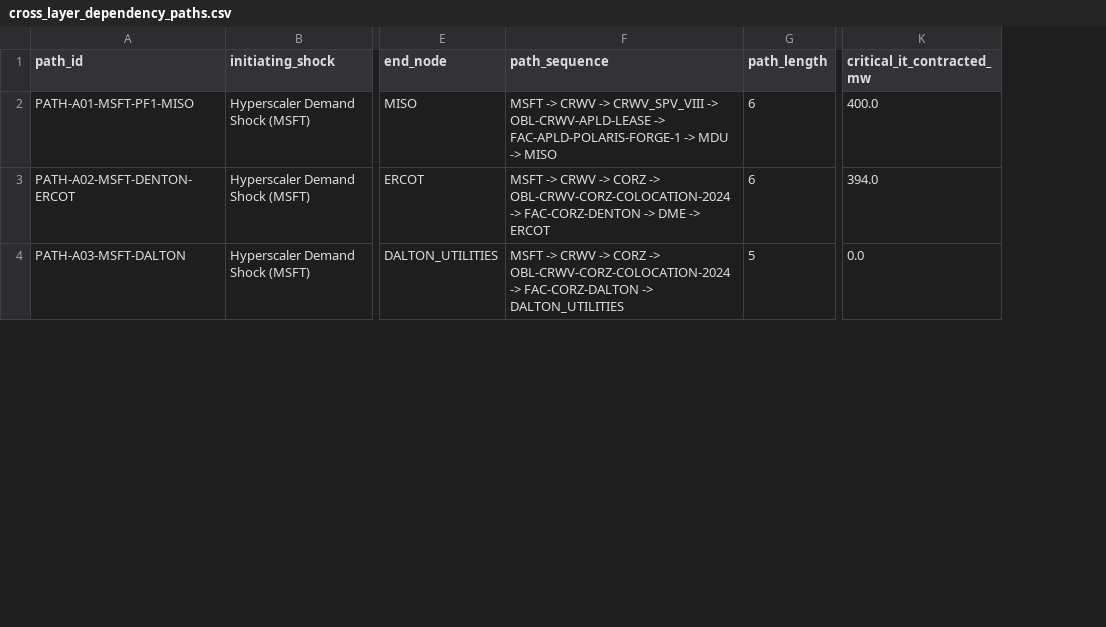
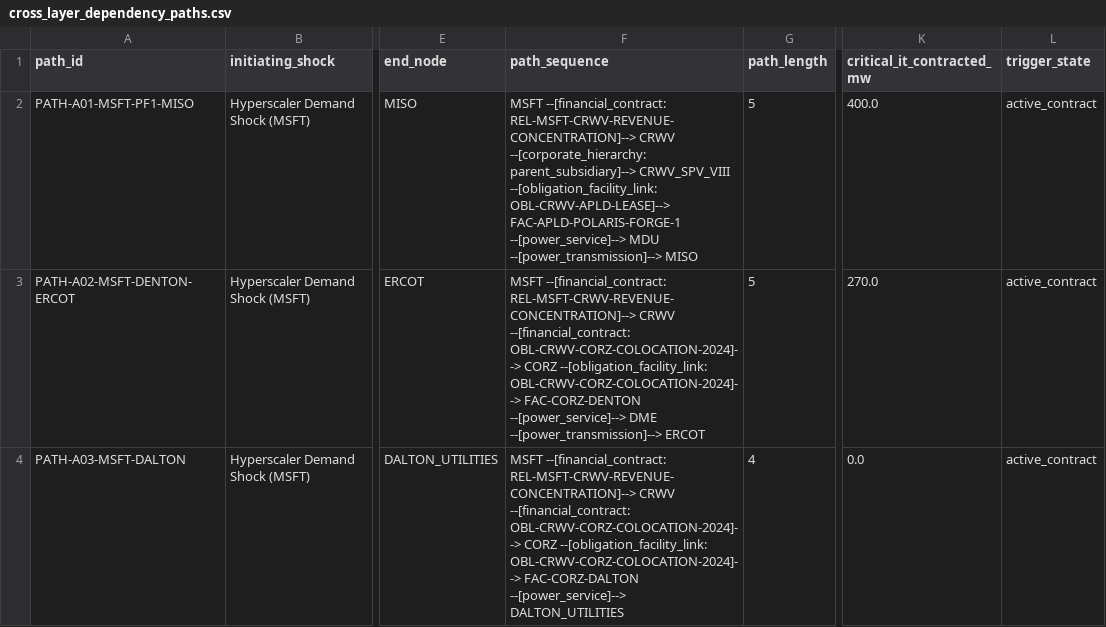
Before and after one commit to admiralorbiter/computational-sketchbook, a CSV file: 2026/2026-09-28-ai-infrastructure-network/outputs/analysis/cross_layer_dependency_paths.csv, drawn as a sheet; only a part is shown, gaps mark what is left out; the diff covers the shown part only; the diff names each change by its address in the sheet, - before the commit and + after, or states it on an @@ line.

```diff
--- a/2026/2026-09-28-ai-infrastructure-network/outputs/analysis/cross_layer_dependency_paths.csv
+++ b/2026/2026-09-28-ai-infrastructure-network/outputs/analysis/cross_layer_dependency_paths.csv
+column L (trigger_state), rows 2-4: all active_contract
-F2 (path_sequence): MSFT -> CRWV -> CRWV_SPV_VIII -> OBL-CRWV-APLD-LEASE -> FAC-APLD-POLARIS-FORGE-1 -> MDU -> MISO
+F2 (path_sequence): MSFT --[financial_contract: REL-MSFT-CRWV-REVENUE-CONCENTRATION]--> CRWV --[corporate_hierarchy: parent_subsidiary]--> CRWV_SPV_VIII --[obligation_facility_link: OBL-CRWV-APLD-LEASE]--> FAC-APLD-POLARIS-FORGE-1 --[power_service]--> MDU --[power_transmission]--> MISO
-G2:G3 (path_length): 6
+G2:G3 (path_length): 5
-F3 (path_sequence): MSFT -> CRWV -> CORZ -> OBL-CRWV-CORZ-COLOCATION-2024 -> FAC-CORZ-DENTON -> DME -> ERCOT
+F3 (path_sequence): MSFT --[financial_contract: REL-MSFT-CRWV-REVENUE-CONCENTRATION]--> CRWV --[financial_contract: OBL-CRWV-CORZ-COLOCATION-2024]--> CORZ --[obligation_facility_link: OBL-CRWV-CORZ-COLOCATION-2024]--> FAC-CORZ-DENTON --[power_service]--> DME --[power_transmission]--> ERCOT
-K3 (critical_it_contracted_mw): 394.0
+K3 (critical_it_contracted_mw): 270.0
-F4 (path_sequence): MSFT -> CRWV -> CORZ -> OBL-CRWV-CORZ-COLOCATION-2024 -> FAC-CORZ-DALTON -> DALTON_UTILITIES
+F4 (path_sequence): MSFT --[financial_contract: REL-MSFT-CRWV-REVENUE-CONCENTRATION]--> CRWV --[financial_contract: OBL-CRWV-CORZ-COLOCATION-2024]--> CORZ --[obligation_facility_link: OBL-CRWV-CORZ-COLOCATION-2024]--> FAC-CORZ-DALTON --[power_service]--> DALTON_UTILITIES
-G4 (path_length): 5
+G4 (path_length): 4
```
Also changed, not shown: 27 edited cells elsewhere in this file, 2026/2026-09-28-ai-infrastructure-network/outputs/analysis/cross_layer_shock_reachability.csv, 7 other files.
